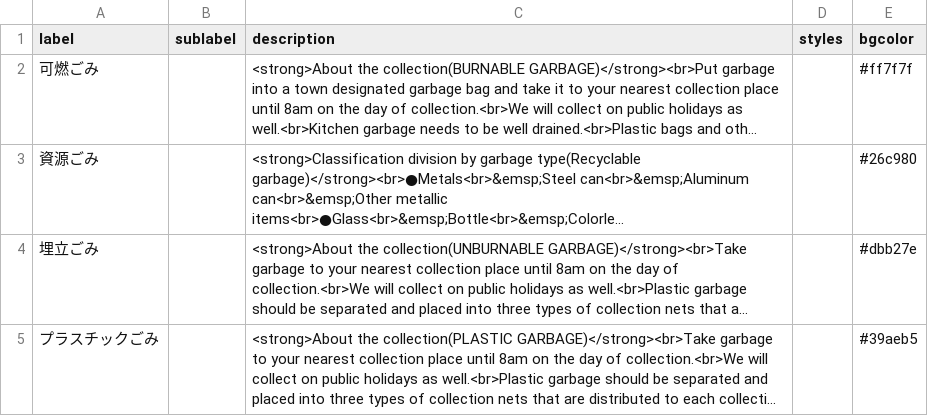
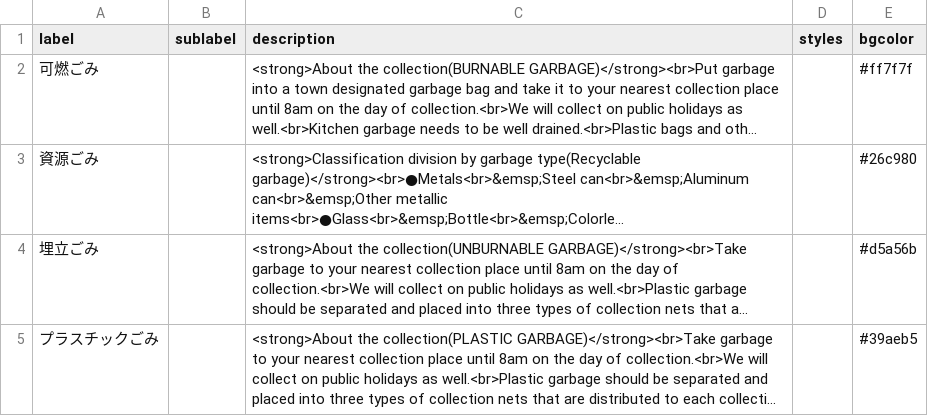
Before and after one commit to Shimizu-Sunto/5374en, a CSV file: data/description.csv, drawn as a sheet; long unchanged cells end in …; the diff names each change by its address in the sheet, - before the commit and + after, or states it on an @@ line.

Commit message:
Update description.csv

```diff
--- a/data/description.csv
+++ b/data/description.csv
-E4 (bgcolor): #dbb27e
+E4 (bgcolor): #d5a56b
```
